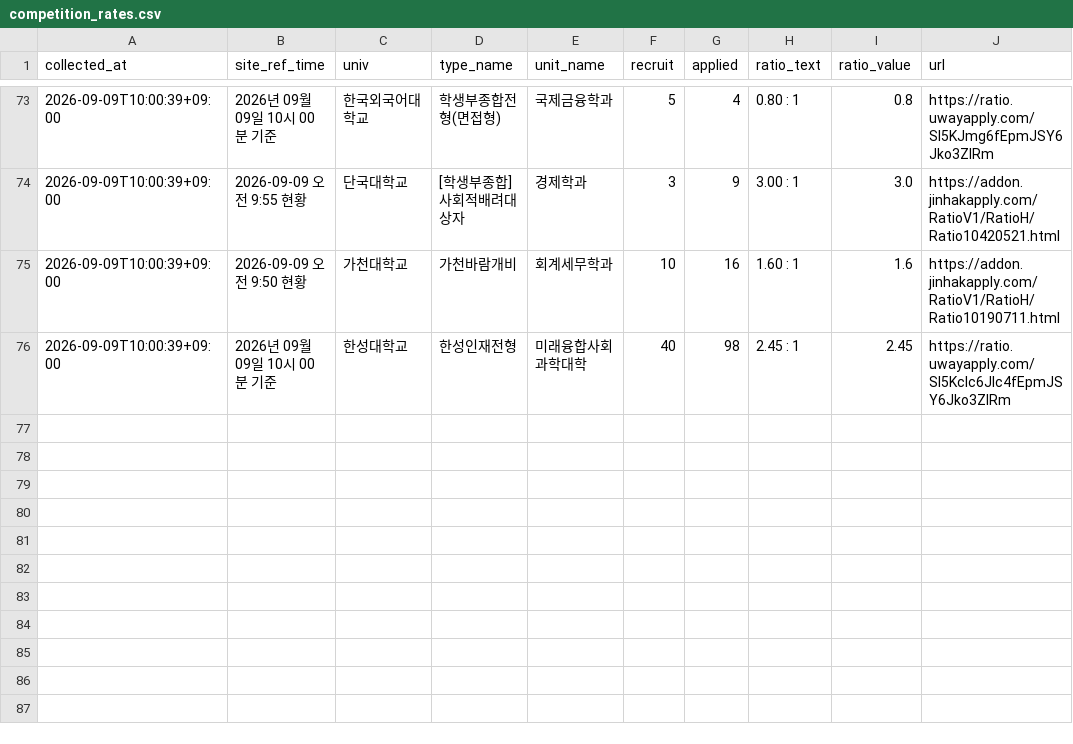
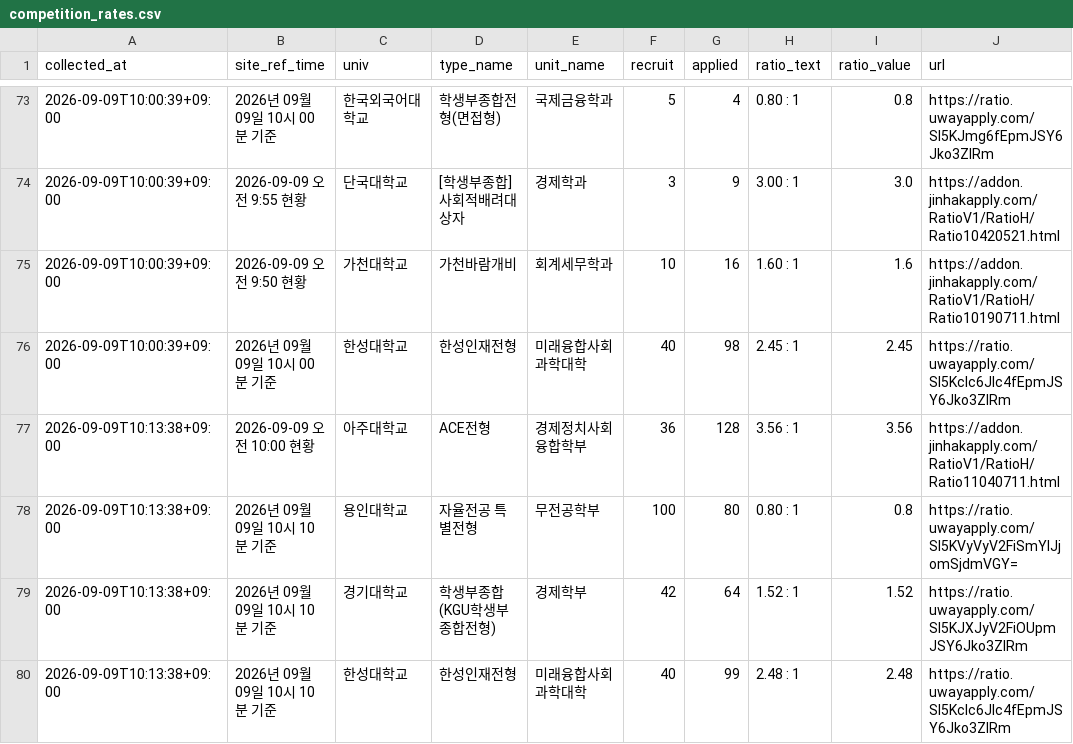
Before and after one commit to ninefactory/crw-x7k9m2p-comp, a CSV file: data/competition_rates.csv, drawn as a sheet; only a part is shown, gaps mark what is left out; the diff names each change by its address in the sheet, - before the commit and + after, or states it on an @@ line.

```diff
--- a/data/competition_rates.csv
+++ b/data/competition_rates.csv
+row 77: 2026-09-09T10:13:38+09:00 | 2026-09-09 오전 10:00 현황 | 아주대학교 | ACE전형 | 경제정치사회융합학부 | 36 | 128 | 3.56 : 1 | 3.56 | https://addon.jinhakapply.com/RatioV1/RatioH/Ratio11040711.html
+row 78: 2026-09-09T10:13:38+09:00 | 2026년 09월 09일 10시 10분 기준 | 용인대학교 | 자율전공 특별전형 | 무전공학부 | 100 | 80 | 0.80 : 1 | 0.8 | https://ratio.uwayapply.com/Sl5KVyVyV2FiSmYlJjomSjdmVGY=
+row 79: 2026-09-09T10:13:38+09:00 | 2026년 09월 09일 10시 10분 기준 | 경기대학교 | 학생부종합(KGU학생부종합전형) | 경제학부 | 42 | 64 | 1.52 : 1 | 1.52 | https://ratio.uwayapply.com/Sl5KJXJyV2FiOUpmJSY6Jko3ZlRm
+row 80: 2026-09-09T10:13:38+09:00 | 2026년 09월 09일 10시 10분 기준 | 한성대학교 | 한성인재전형 | 미래융합사회과학대학 | 40 | 99 | 2.48 : 1 | 2.48 | https://ratio.uwayapply.com/Sl5Kclc6Jlc4fEpmJSY6Jko3ZlRm
```
Also changed, not shown: 1 other file.
